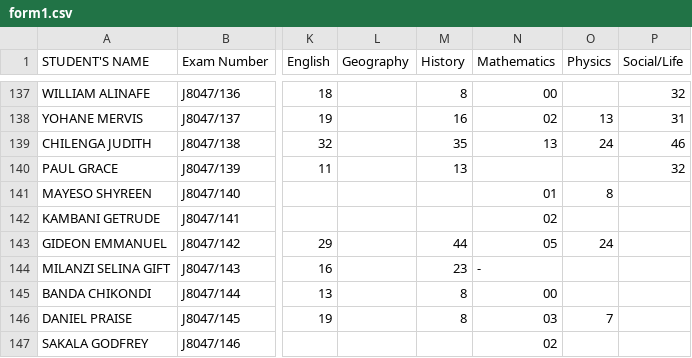
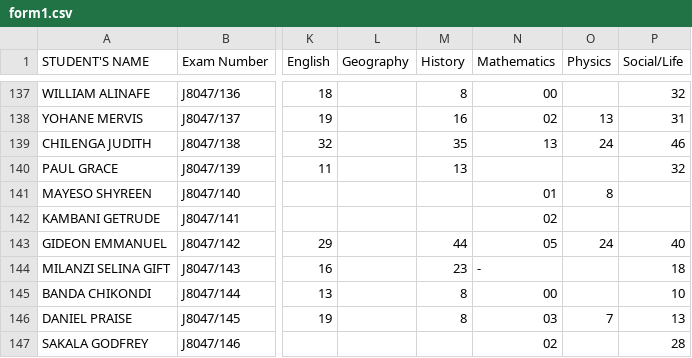
Before and after one commit to magawass/m1, a CSV file: form1.csv, drawn as a sheet; only a part is shown, gaps mark what is left out; the diff names each change by its address in the sheet, - before the commit and + after, or states it on an @@ line.

Commit message:
Update: form1 - Social/Life (5/4/2026, 11:29:03 AM)

```diff
--- a/form1.csv
+++ b/form1.csv
-P143 (Social/Life): (empty)
+P143 (Social/Life): 40
-P144 (Social/Life): (empty)
+P144 (Social/Life): 18
-P145 (Social/Life): (empty)
+P145 (Social/Life): 10
-P146 (Social/Life): (empty)
+P146 (Social/Life): 13
-P147 (Social/Life): (empty)
+P147 (Social/Life): 28
```
